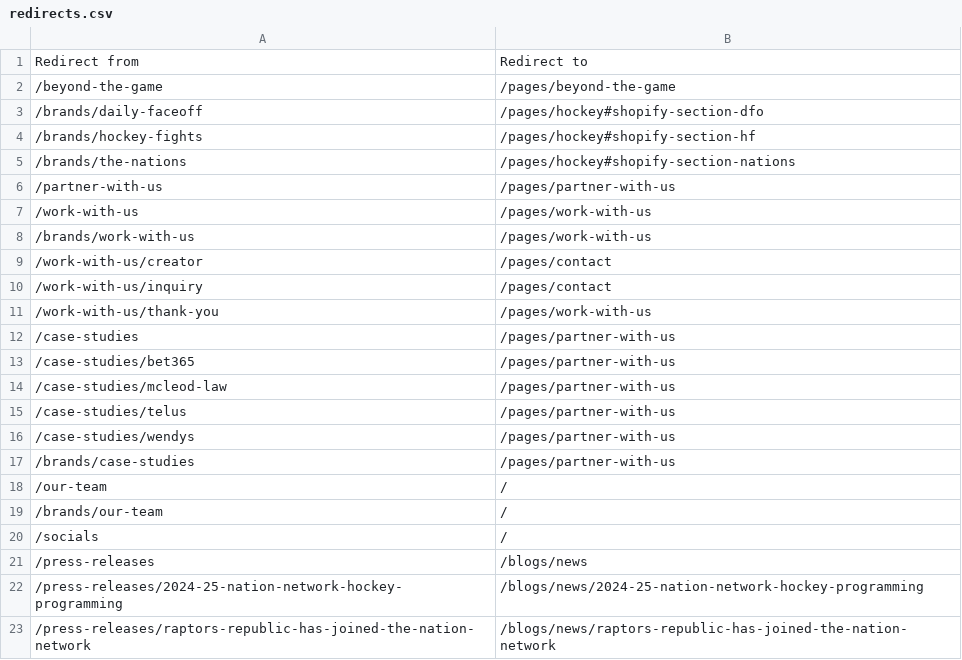
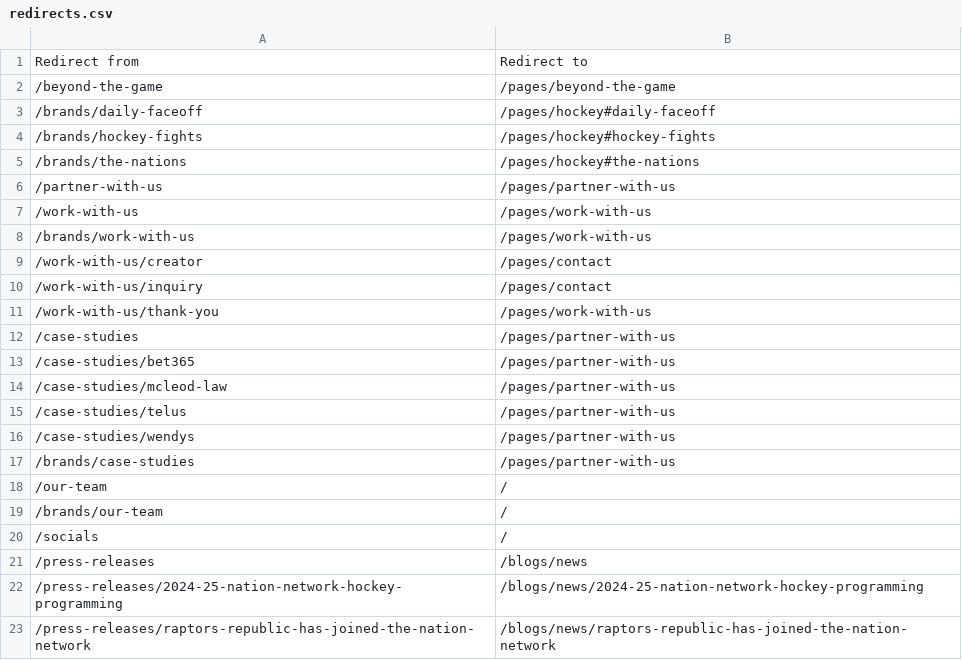
Before and after one commit to 40Two-ca/tnn-shopifytheme-nationexperiences, a CSV file: docs/redirects.csv, drawn as a sheet.

```diff
--- a/docs/redirects.csv
+++ b/docs/redirects.csv
@@ -2,5 +2,5 @@ Redirect from,Redirect to
 /beyond-the-game,/pages/beyond-the-game
-/brands/daily-faceoff,/pages/hockey#shopify-section-dfo
-/brands/hockey-fights,/pages/hockey#shopify-section-hf
-/brands/the-nations,/pages/hockey#shopify-section-nations
+/brands/daily-faceoff,/pages/hockey#daily-faceoff
+/brands/hockey-fights,/pages/hockey#hockey-fights
+/brands/the-nations,/pages/hockey#the-nations
 /partner-with-us,/pages/partner-with-us
```
Also changed, not shown: 4 other files.
